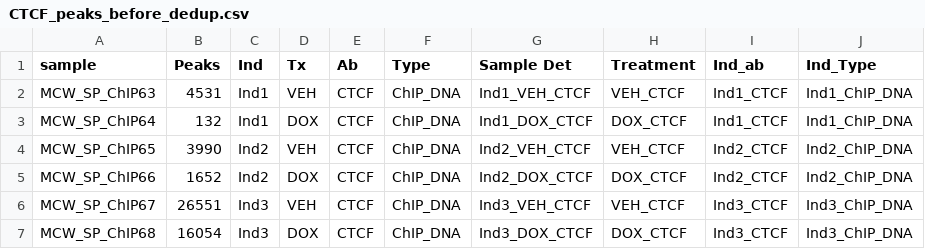
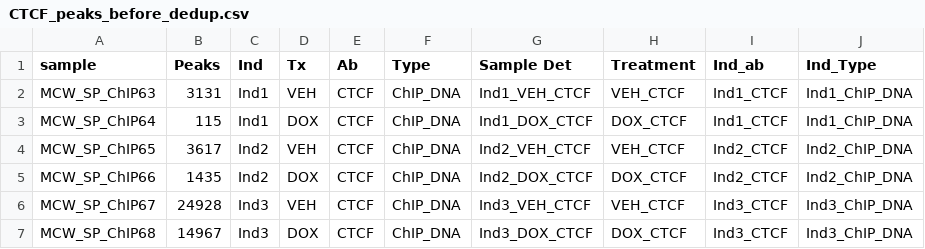
Before and after one commit to sayanpaul01/ChIPSeq_project, a CSV file: data/CTCF_peaks_before_dedup.csv, drawn as a sheet.

```diff
--- a/data/CTCF_peaks_before_dedup.csv
+++ b/data/CTCF_peaks_before_dedup.csv
@@ -1,7 +1,7 @@
 sample,Peaks,Ind,Tx,Ab,Type,Sample Det,Treatment,Ind_ab,Ind_Type
-MCW_SP_ChIP63,4531,Ind1,VEH,CTCF,ChIP_DNA,Ind1_VEH_CTCF,VEH_CTCF,Ind1_CTCF,Ind1_ChIP_DNA
-MCW_SP_ChIP64,132,Ind1,DOX,CTCF,ChIP_DNA,Ind1_DOX_CTCF,DOX_CTCF,Ind1_CTCF,Ind1_ChIP_DNA
-MCW_SP_ChIP65,3990,Ind2,VEH,CTCF,ChIP_DNA,Ind2_VEH_CTCF,VEH_CTCF,Ind2_CTCF,Ind2_ChIP_DNA
-MCW_SP_ChIP66,1652,Ind2,DOX,CTCF,ChIP_DNA,Ind2_DOX_CTCF,DOX_CTCF,Ind2_CTCF,Ind2_ChIP_DNA
-MCW_SP_ChIP67,26551,Ind3,VEH,CTCF,ChIP_DNA,Ind3_VEH_CTCF,VEH_CTCF,Ind3_CTCF,Ind3_ChIP_DNA
-MCW_SP_ChIP68,16054,Ind3,DOX,CTCF,ChIP_DNA,Ind3_DOX_CTCF,DOX_CTCF,Ind3_CTCF,Ind3_ChIP_DNA
+MCW_SP_ChIP63,3131,Ind1,VEH,CTCF,ChIP_DNA,Ind1_VEH_CTCF,VEH_CTCF,Ind1_CTCF,Ind1_ChIP_DNA
+MCW_SP_ChIP64,115,Ind1,DOX,CTCF,ChIP_DNA,Ind1_DOX_CTCF,DOX_CTCF,Ind1_CTCF,Ind1_ChIP_DNA
+MCW_SP_ChIP65,3617,Ind2,VEH,CTCF,ChIP_DNA,Ind2_VEH_CTCF,VEH_CTCF,Ind2_CTCF,Ind2_ChIP_DNA
+MCW_SP_ChIP66,1435,Ind2,DOX,CTCF,ChIP_DNA,Ind2_DOX_CTCF,DOX_CTCF,Ind2_CTCF,Ind2_ChIP_DNA
+MCW_SP_ChIP67,24928,Ind3,VEH,CTCF,ChIP_DNA,Ind3_VEH_CTCF,VEH_CTCF,Ind3_CTCF,Ind3_ChIP_DNA
+MCW_SP_ChIP68,14967,Ind3,DOX,CTCF,ChIP_DNA,Ind3_DOX_CTCF,DOX_CTCF,Ind3_CTCF,Ind3_ChIP_DNA
```
Also changed, not shown: data/CTCF_peaks_after_dedup.csv, data/RAD21_peaks_after_dedup.csv, 13 other files.
